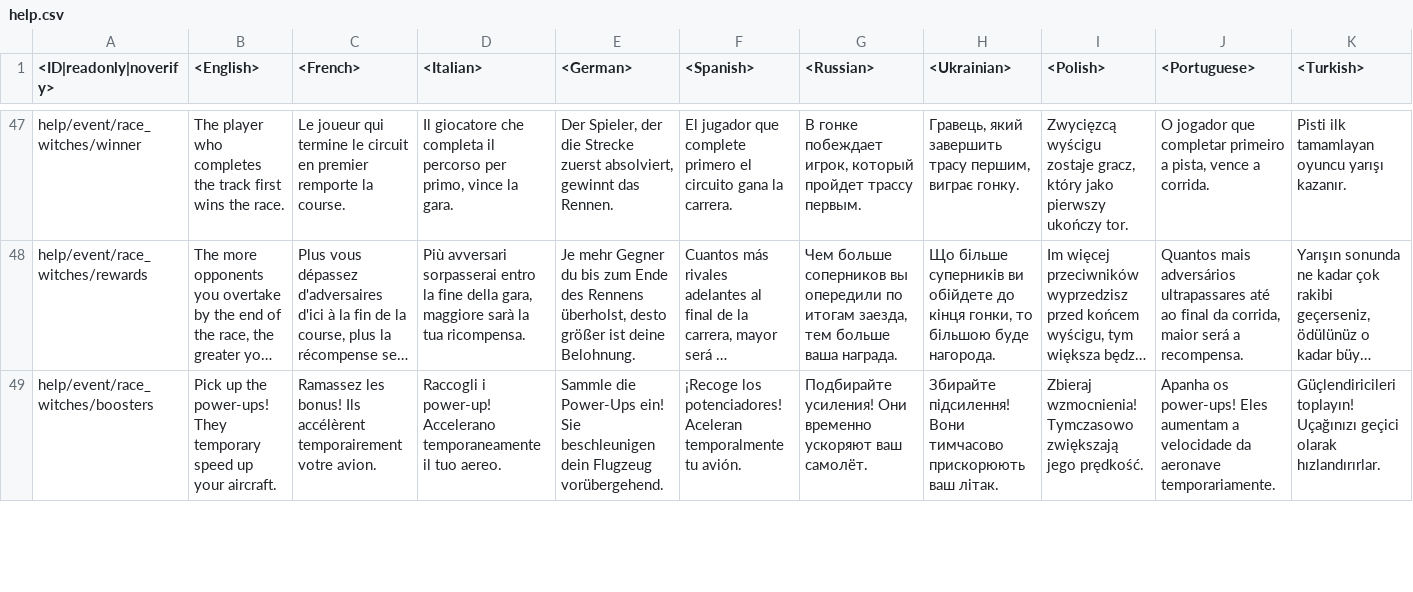
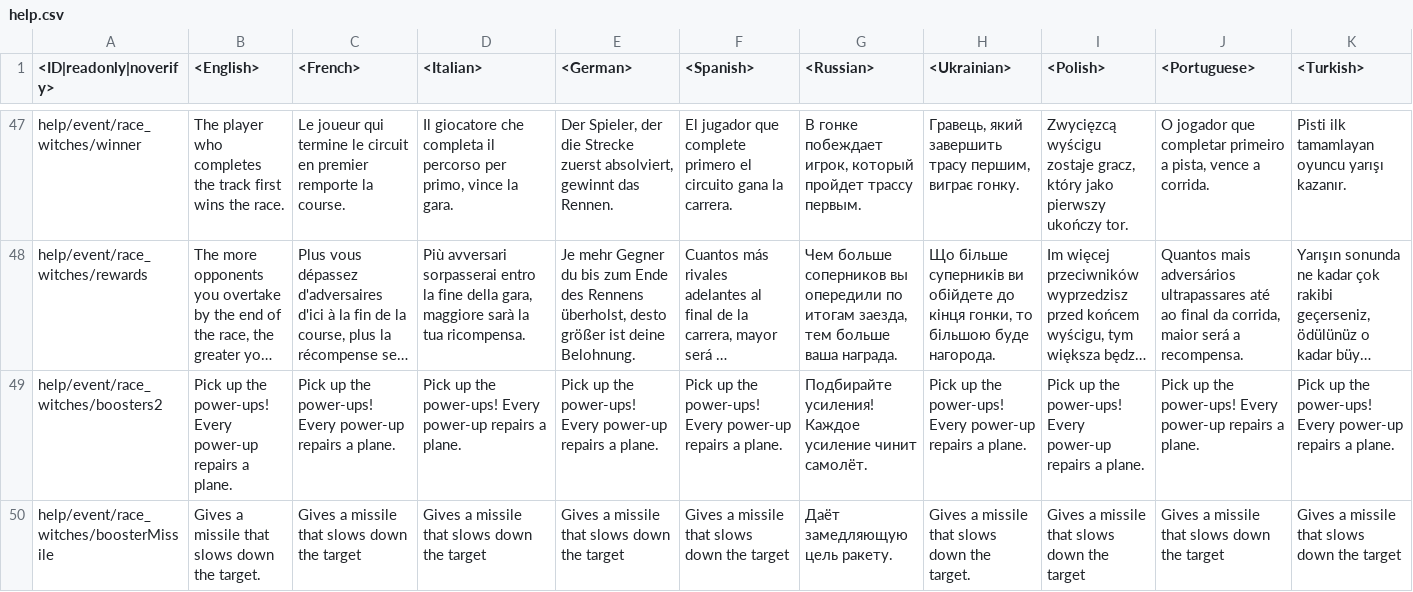
Before and after one commit to zhuxiii/WTM, a CSV file: lang/help.csv, drawn as a sheet; only a part is shown, gaps mark what is left out; long unchanged cells end in …; removed rows and columns are numbered as before the commit, all else as after; rows hold the shown columns only; the diff covers the shown part only; the diff names each change by its address in the sheet, - before the commit and + after, or states it on an @@ line.

```diff
--- a/lang/help.csv
+++ b/lang/help.csv
-row 49: help/event/race_witches/boosters | Pick up the power-ups! They temporary speed up your aircraft. | Ramassez les bonus! Ils accélèrent temporairement votre avion. | Raccogli i power-up! Accelerano temporaneamente il tuo aereo. | Sammle die Power-Ups ein! Sie beschleunigen dein Flugzeug vorübergehend. | ¡Recoge los potenciadores! Aceleran temporalmente tu avión. | Подбирайте усиления! Они временно ускоряют ваш самолёт. | Збирайте підсилення! Вони тимчасово прискорюють ваш літак. | Zbieraj wzmocnienia! Tymczasowo zwiększają jego prędkość. | Apanha os power-ups! Eles aumentam a velocidade da aeronave temporariamente. | Güçlendiricileri toplayın! Uçağınızı geçici olarak hızlandırırlar.
+row 49: help/event/race_witches/boosters2 | Pick up the power-ups! Every power-up repairs a plane. | Pick up the power-ups! Every power-up repairs a plane. | Pick up the power-ups! Every power-up repairs a plane. | Pick up the power-ups! Every power-up repairs a plane. | Pick up the power-ups! Every power-up repairs a plane. | Подбирайте усиления! Каждое усиление чинит самолёт. | Pick up the power-ups! Every power-up repairs a plane. | Pick up the power-ups! Every power-up repairs a plane. | Pick up the power-ups! Every power-up repairs a plane. | Pick up the power-ups! Every power-up repairs a plane.
+row 50: help/event/race_witches/boosterMissile | Gives a missile that slows down the target. | Gives a missile that slows down the target | Gives a missile that slows down the target | Gives a missile that slows down the target | Gives a missile that slows down the target | Даёт замедляющую цель ракету. | Gives a missile that slows down the target. | Gives a missile that slows down the target | Gives a missile that slows down the target | Gives a missile that slows down the target
```
Also changed, not shown: 2 added rows and 41 edited cells elsewhere in this file, lang/controls.csv, lang/events.csv, 37 other files.
